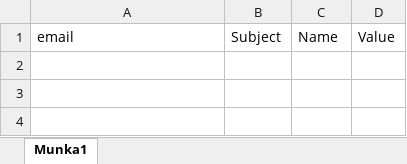
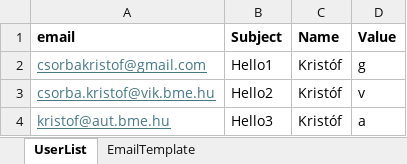
Before and after one commit to csorbakristof/learning_ai, an Excel workbook: Excel2Outlook/MassiveSender.xlsm, sheet UserList, drawn as a sheet; values as stored, in another font and other column widths than the file's, no borders; the diff names each change by its address in the sheet, - before the commit and + after, or states it on an @@ line.

Commit message:
Massive email sending added

```diff
--- a/Excel2Outlook/MassiveSender.xlsm (sheet UserList)
+++ b/Excel2Outlook/MassiveSender.xlsm (sheet UserList)
-sheet tab: Munka1
+sheet tab: UserList
+sheet tab: EmailTemplate
-A1:D1 bold: off
+A1:D1 bold: on
+row 2: csorbakristof@gmail.com | Hello1 | Kristóf | g
+row 3: csorba.kristof@vik.bme.hu | Hello2 | Kristóf | v
+row 4: kristof@aut.bme.hu | Hello3 | Kristóf | a
```
Also changed, not shown: 2 other files.
